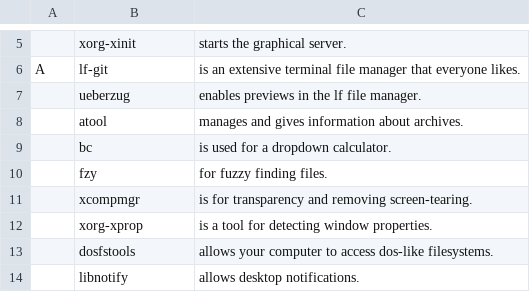
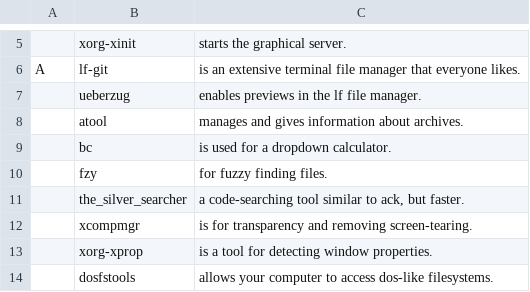
Before and after one commit to elwolf6/LARBS, a CSV file: progs.csv, drawn as a sheet; only a part is shown, gaps mark what is left out; the shorter side is filled out with more unchanged rows; the diff names each change by its address in the sheet, - before the commit and + after, or states it on an @@ line.

Commit message:
Update progs.csv

```diff
--- a/progs.csv
+++ b/progs.csv
+row 11:  | the_silver_searcher | a code-searching tool similar to ack, but faster.
```
